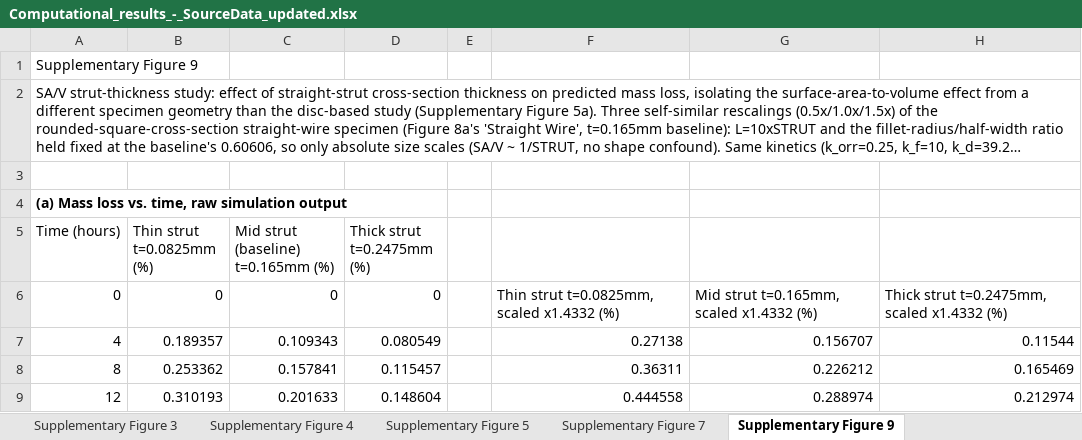
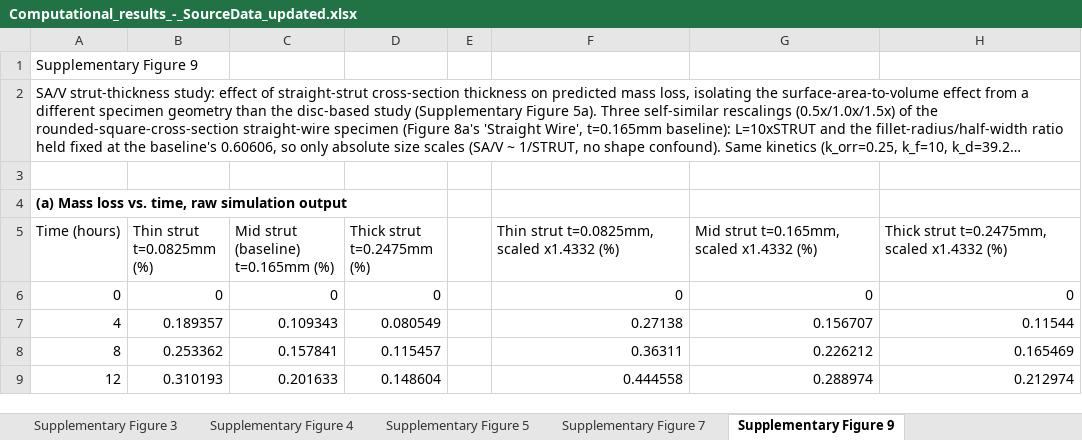
Before and after one commit to sanjukadupul-wq/Dissolve-3.0, an Excel workbook: Computational_results_-_SourceData_updated.xlsx, sheet Supplementary Figure 9, drawn as a sheet; only a part is shown; long unchanged cells end in …; values as stored, in another font and other column widths than the file's, no borders; the diff names each change by its address in the sheet, - before the commit and + after, or states it on an @@ line.

```diff
--- a/Computational_results_-_SourceData_updated.xlsx (sheet Supplementary Figure 9)
+++ b/Computational_results_-_SourceData_updated.xlsx (sheet Supplementary Figure 9)
-F5: (empty)
+F5: Thin strut t=0.0825mm, scaled x1.4332 (%)
-G5: (empty)
+G5: Mid strut t=0.165mm, scaled x1.4332 (%)
-H5: (empty)
+H5: Thick strut t=0.2475mm, scaled x1.4332 (%)
-F6: Thin strut t=0.0825mm, scaled x1.4332 (%)
+F6: 0
-G6: Mid strut t=0.165mm, scaled x1.4332 (%)
+G6: 0
-H6: Thick strut t=0.2475mm, scaled x1.4332 (%)
+H6: 0
```
